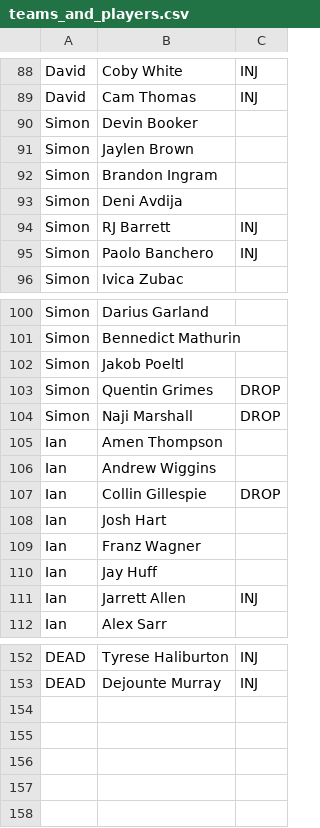
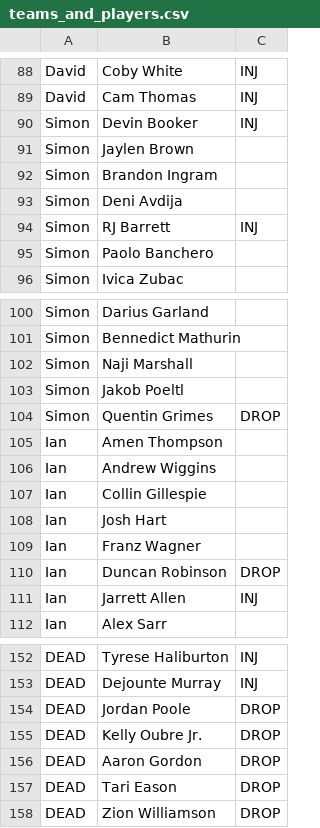
Before and after one commit to aprairie/fantasy_bball_model, a CSV file: teams_and_players.csv, drawn as a sheet; only a part is shown, gaps mark what is left out; the diff covers the shown part only.

```diff
--- a/teams_and_players.csv
+++ b/teams_and_players.csv
@@ -89,3 +89,3 @@ David,Coby White,INJ
 David,Cam Thomas,INJ
-Simon,Devin Booker,
+Simon,Devin Booker,INJ
 Simon,Jaylen Brown,
@@ -94,3 +94,3 @@ Simon,Deni Avdija,
 Simon,RJ Barrett,INJ
-Simon,Paolo Banchero,INJ
+Simon,Paolo Banchero,
 Simon,Ivica Zubac,
@@ -101,11 +101,11 @@ Simon,Darius Garland,
 Simon,Bennedict Mathurin,
+Simon,Naji Marshall,
 Simon,Jakob Poeltl,
 Simon,Quentin Grimes,DROP
-Simon,Naji Marshall,DROP
 Ian,Amen Thompson,
 Ian,Andrew Wiggins,
-Ian,Collin Gillespie,DROP
+Ian,Collin Gillespie,
 Ian,Josh Hart,
 Ian,Franz Wagner,
-Ian,Jay Huff,
+Ian,Duncan Robinson,DROP
 Ian,Jarrett Allen,INJ
@@ -153 +153,6 @@ DEAD,Tyrese Haliburton,INJ
 DEAD,Dejounte Murray,INJ
+DEAD,Jordan Poole,DROP
+DEAD,Kelly Oubre Jr.,DROP
+DEAD,Aaron Gordon,DROP
+DEAD,Tari Eason,DROP
+DEAD,Zion Williamson,DROP
```
Also changed, not shown: 1 edited cell elsewhere in this file, 2 other files.
